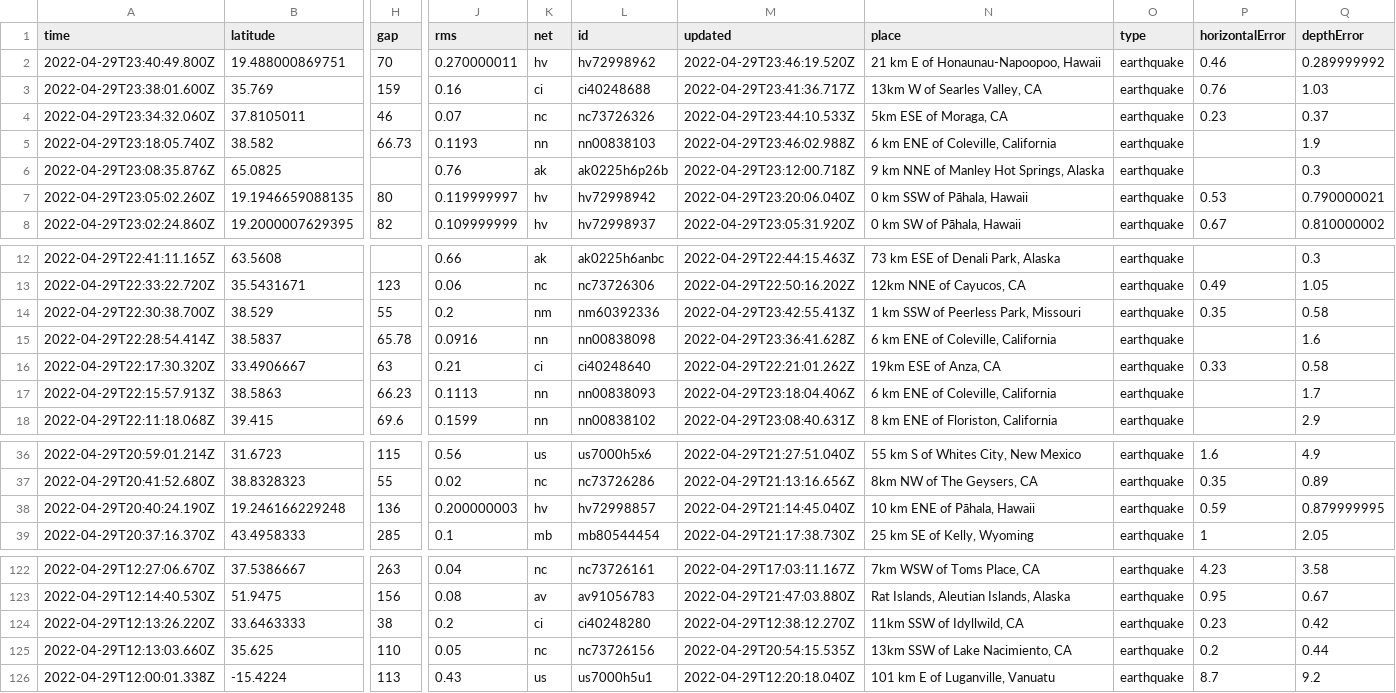
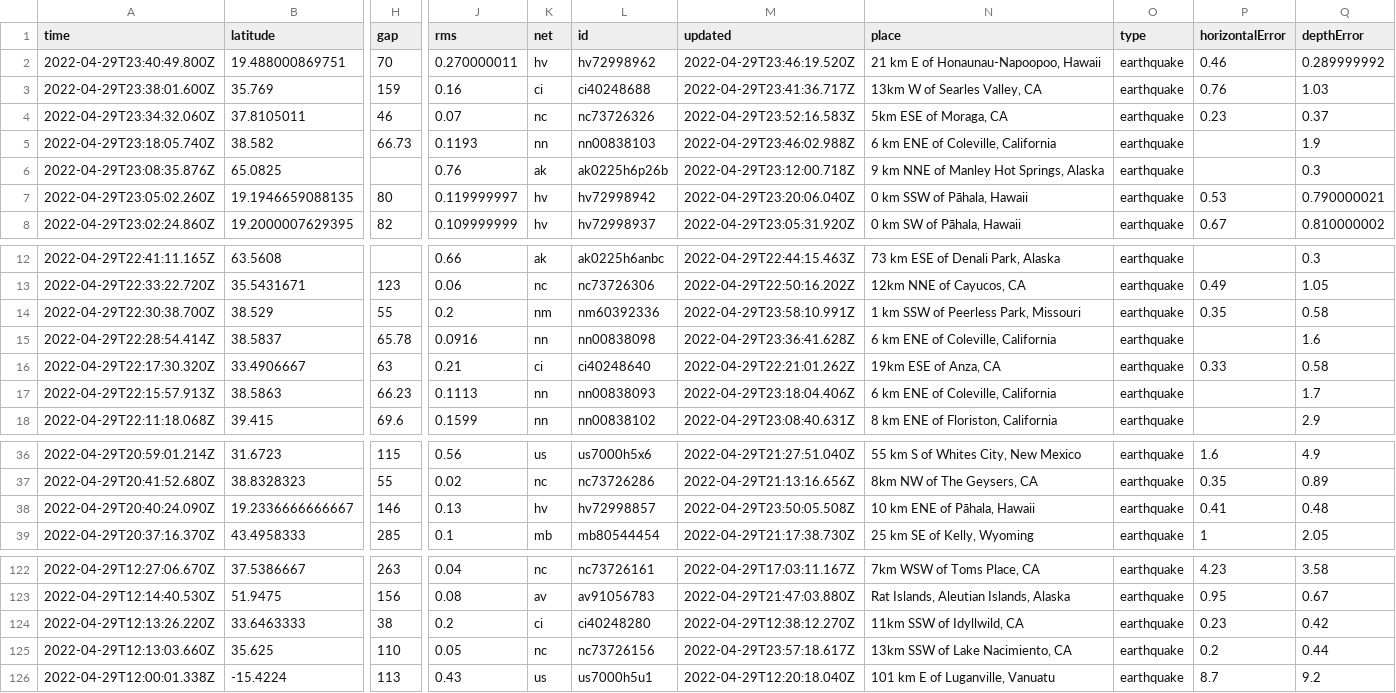
Before and after one commit to melfronczek/my-data-robot, a CSV file: usgs_current.csv, drawn as a sheet; only a part is shown, gaps mark what is left out; removed rows and columns are numbered as before the commit, all else as after; rows hold the shown columns only; the diff names each change by its address in the sheet, - before the commit and + after, or states it on an @@ line.

```diff
--- a/usgs_current.csv
+++ b/usgs_current.csv
-M4 (updated): 2022-04-29T23:44:10.533Z
+M4 (updated): 2022-04-29T23:52:16.583Z
-M14 (updated): 2022-04-29T23:42:55.413Z
+M14 (updated): 2022-04-29T23:58:10.991Z
-row 38: 2022-04-29T20:40:24.190Z | 19.246166229248 | 136 | 0.200000003 | hv | hv72998857 | 2022-04-29T21:14:45.040Z | 10 km ENE of Pāhala, Hawaii | earthquake | 0.59 | 0.879999995
+row 38: 2022-04-29T20:40:24.090Z | 19.2336666666667 | 146 | 0.13 | hv | hv72998857 | 2022-04-29T23:50:05.508Z | 10 km ENE of Pāhala, Hawaii | earthquake | 0.41 | 0.48
-M125 (updated): 2022-04-29T20:54:15.535Z
+M125 (updated): 2022-04-29T23:57:18.617Z
```
